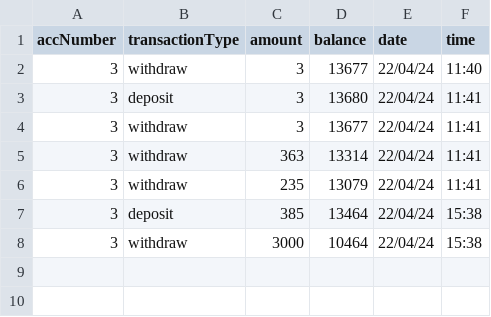
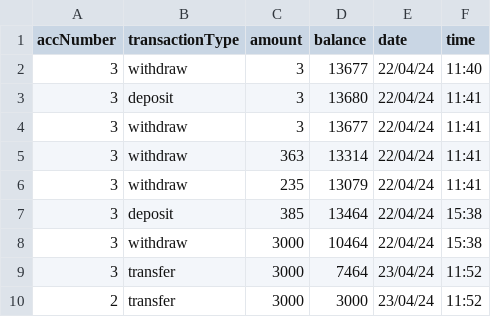
Before and after one commit to JakeFranklin1/CI401-ATM, a CSV file: CSV/transaction_history.csv, drawn as a sheet; the diff names each change by its address in the sheet, - before the commit and + after, or states it on an @@ line.

```diff
--- a/CSV/transaction_history.csv
+++ b/CSV/transaction_history.csv
+row 9: 3 | transfer | 3000 | 7464 | 23/04/24 | 11:52
+row 10: 2 | transfer | 3000 | 3000 | 23/04/24 | 11:52
```
Also changed, not shown: CSV/accounts.csv, 27 other files.
